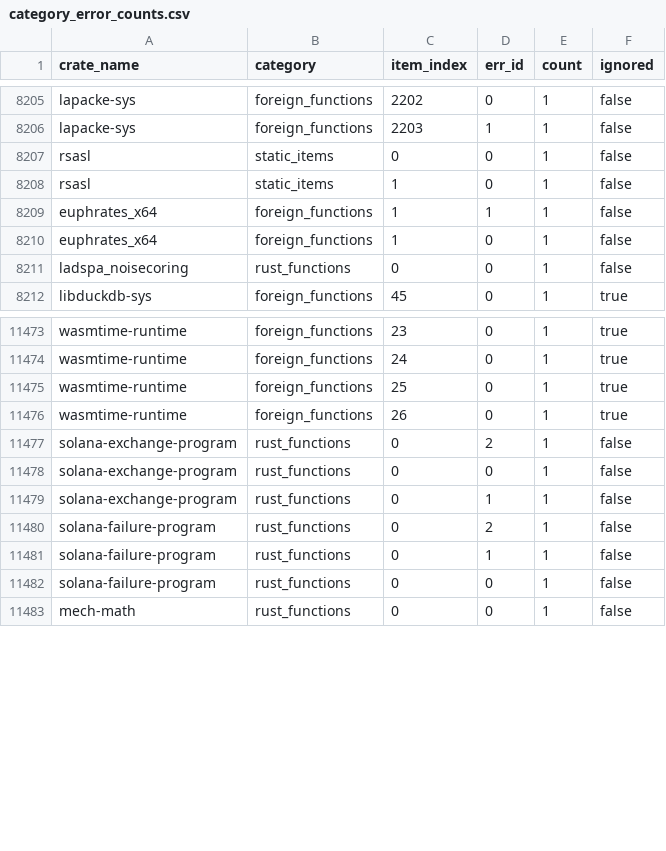
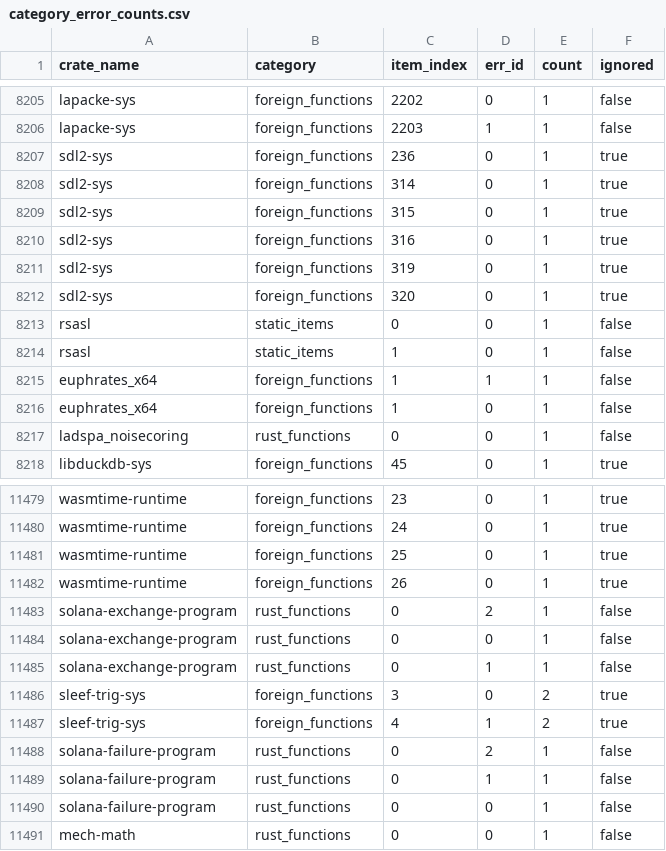
Before and after one commit to icmccorm/mirilli, a CSV file: data/compiled/category_error_counts.csv, drawn as a sheet; only a part is shown, gaps mark what is left out; the diff names each change by its address in the sheet, - before the commit and + after, or states it on an @@ line.

```diff
--- a/data/compiled/category_error_counts.csv
+++ b/data/compiled/category_error_counts.csv
+row 8207: sdl2-sys | foreign_functions | 236 | 0 | 1 | true
+row 8208: sdl2-sys | foreign_functions | 314 | 0 | 1 | true
+row 8209: sdl2-sys | foreign_functions | 315 | 0 | 1 | true
+row 8210: sdl2-sys | foreign_functions | 316 | 0 | 1 | true
+row 8211: sdl2-sys | foreign_functions | 319 | 0 | 1 | true
+row 8212: sdl2-sys | foreign_functions | 320 | 0 | 1 | true
+row 11486: sleef-trig-sys | foreign_functions | 3 | 0 | 2 | true
+row 11487: sleef-trig-sys | foreign_functions | 4 | 1 | 2 | true
```
Also changed, not shown: data/compiled/early_abis.csv, data/compiled/error_info.csv, 6 other files.
